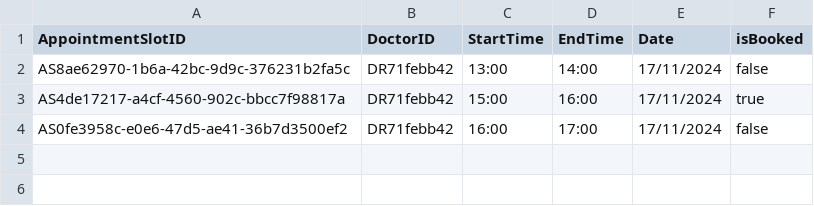
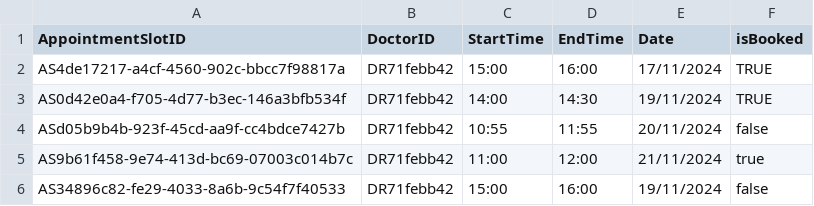
Before and after one commit to Exhilion/SC2002-Project, a CSV file: Java Files/AppointmentSlot.csv, drawn as a sheet.

```diff
--- a/Java Files/AppointmentSlot.csv
+++ b/Java Files/AppointmentSlot.csv
@@ -1,4 +1,6 @@
 AppointmentSlotID,DoctorID,StartTime,EndTime,Date,isBooked
-AS8ae62970-1b6a-42bc-9d9c-376231b2fa5c,DR71febb42,13:00,14:00,17/11/2024,false
-AS4de17217-a4cf-4560-902c-bbcc7f98817a,DR71febb42,15:00,16:00,17/11/2024,true
-AS0fe3958c-e0e6-47d5-ae41-36b7d3500ef2,DR71febb42,16:00,17:00,17/11/2024,false
+AS4de17217-a4cf-4560-902c-bbcc7f98817a,DR71febb42,15:00,16:00,17/11/2024,TRUE
+AS0d42e0a4-f705-4d77-b3ec-146a3bfb534f,DR71febb42,14:00,14:30,19/11/2024,TRUE
+ASd05b9b4b-923f-45cd-aa9f-cc4bdce7427b,DR71febb42,10:55,11:55,20/11/2024,false
+AS9b61f458-9e74-413d-bc69-07003c014b7c,DR71febb42,11:00,12:00,21/11/2024,true
+AS34896c82-fe29-4033-8a6b-9c54f7f40533,DR71febb42,15:00,16:00,19/11/2024,false
```
Also changed, not shown: Java Files/Appointment.csv, Java Files/AppointmentOutcome.csv, 10 other files.
